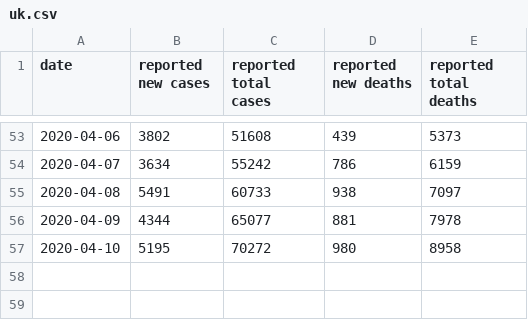
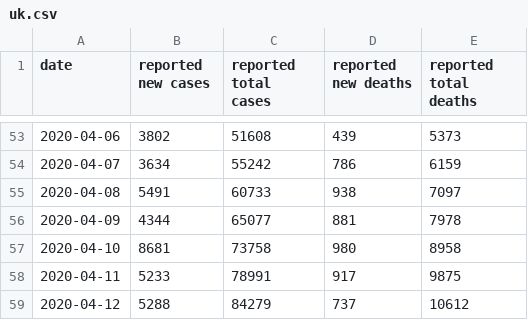
Before and after one commit to jonorthwash/covid19projection, a CSV file: data/uk.csv, drawn as a sheet; only a part is shown, gaps mark what is left out.

```diff
--- a/data/uk.csv
+++ b/data/uk.csv
@@ -56,2 +56,4 @@ date,"reported new cases","reported total cases","reported new deaths","reported
 2020-04-09,4344,65077,881,7978
-2020-04-10,5195,70272,980,8958
+2020-04-10,8681,73758,980,8958
+2020-04-11,5233,78991,917,9875
+2020-04-12,5288,84279,737,10612
```
Also changed, not shown: data/kyrgyzstan.csv, data/ms.csv, 4 other files.
